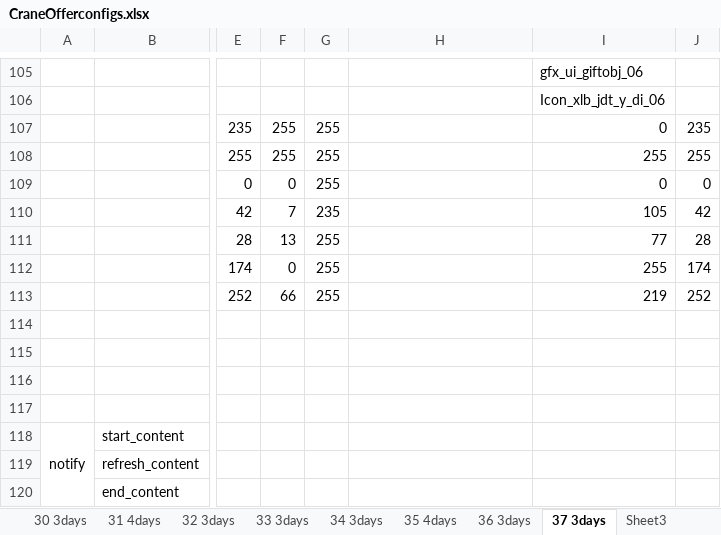
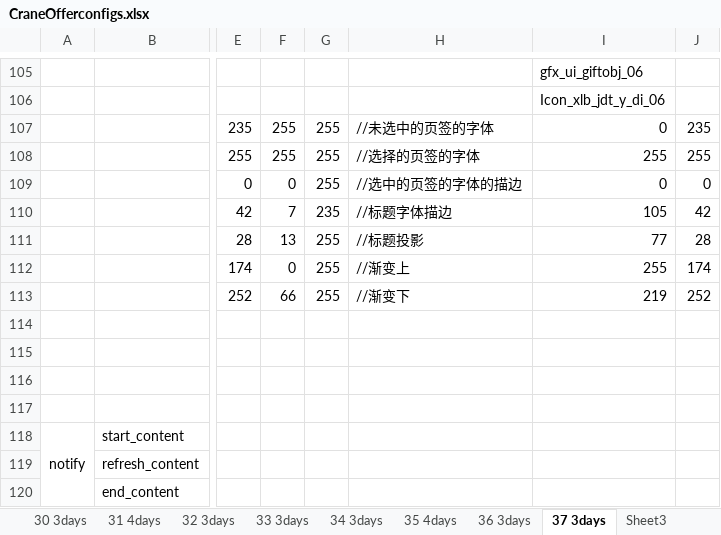
Before and after one commit to IntelHeartPrime/Gamedev_Tools, an Excel workbook: CraneOffer/CraneOfferconfigs.xlsx, sheet 37 3days, drawn as a sheet; only a part is shown, gaps mark what is left out; values as stored, in another font and other column widths than the file's, no borders; the diff names each change by its address in the sheet, - before the commit and + after, or states it on an @@ line.

```diff
--- a/CraneOffer/CraneOfferconfigs.xlsx (sheet 37 3days)
+++ b/CraneOffer/CraneOfferconfigs.xlsx (sheet 37 3days)
-H107: (empty)
+H107: //未选中的页签的字体
-H108: (empty)
+H108: //选择的页签的字体
-H109: (empty)
+H109: //选中的页签的字体的描边
-H110: (empty)
+H110: //标题字体描边
-H111: (empty)
+H111: //标题投影
-H112: (empty)
+H112: //渐变上
-H113: (empty)
+H113: //渐变下
```
Also changed, not shown: Kingdom/KingdomSimulator.xlsx, 2 other files.
